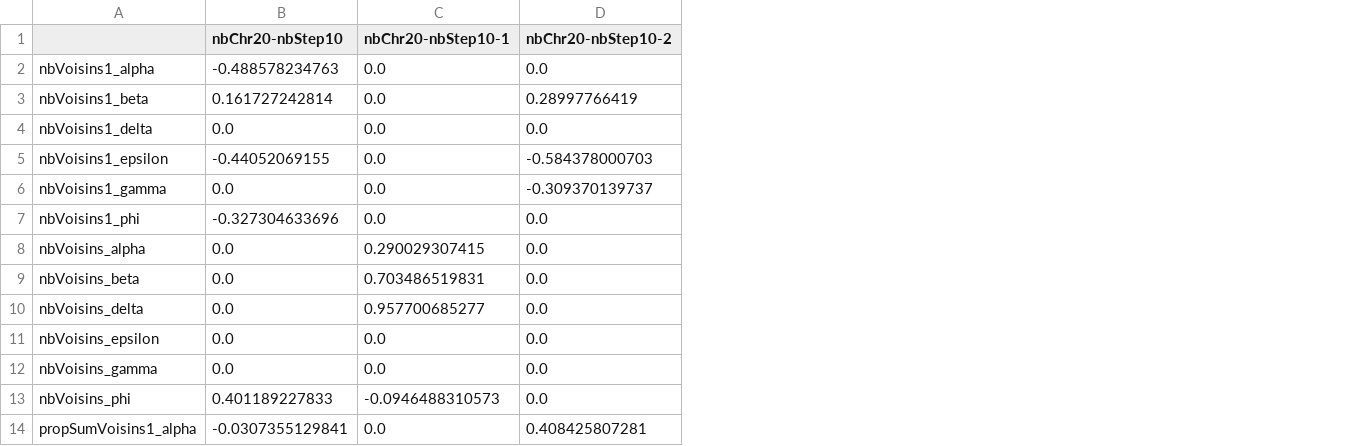
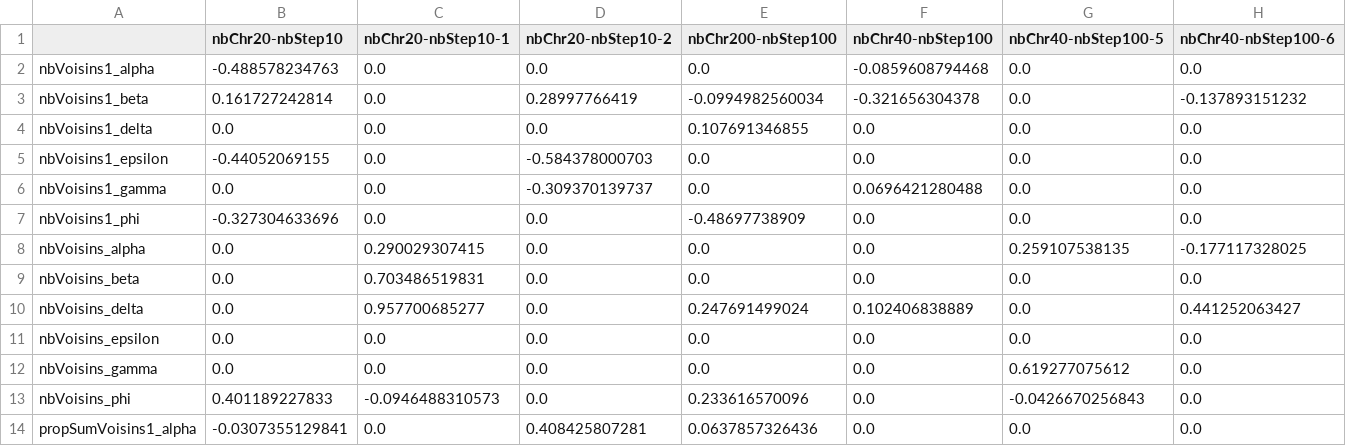
Before and after one commit to KevinBienvenu/Keywords, a CSV file: preprocessingData/Step03Genetic-results.csv, drawn as a sheet; only a part is shown; the diff names each change by its address in the sheet, - before the commit and + after, or states it on an @@ line.

Commit message:
lancement du genetic step 3

```diff
--- a/preprocessingData/Step03Genetic-results.csv
+++ b/preprocessingData/Step03Genetic-results.csv
+column E (nbChr200-nbStep100), rows 2-14: 0.0 | -0.0994982560034 | 0.107691346855 | 0.0 | 0.0 | -0.48697738909 | 0.0 | 0.0 | 0.247691499024 | 0.0 | 0.0 | 0.233616570096 | 0.0637857326436
+column F (nbChr40-nbStep100), rows 2-14: -0.0859608794468 | -0.321656304378 | 0.0 | 0.0 | 0.0696421280488 | 0.0 | 0.0 | 0.0 | 0.102406838889 | 0.0 | 0.0 | 0.0 | 0.0
+column G (nbChr40-nbStep100-5), rows 2-14: 0.0 | 0.0 | 0.0 | 0.0 | 0.0 | 0.0 | 0.259107538135 | 0.0 | 0.0 | 0.0 | 0.619277075612 | -0.0426670256843 | 0.0
+column H (nbChr40-nbStep100-6), rows 2-14: 0.0 | -0.137893151232 | 0.0 | 0.0 | 0.0 | 0.0 | -0.177117328025 | 0.0 | 0.441252063427 | 0.0 | 0.0 | 0.0 | 0.0
```
Also changed, not shown: 3 other files.
